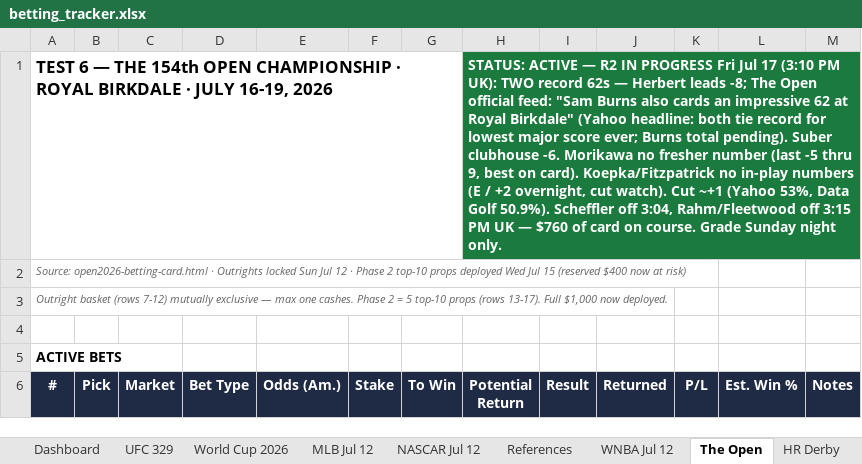
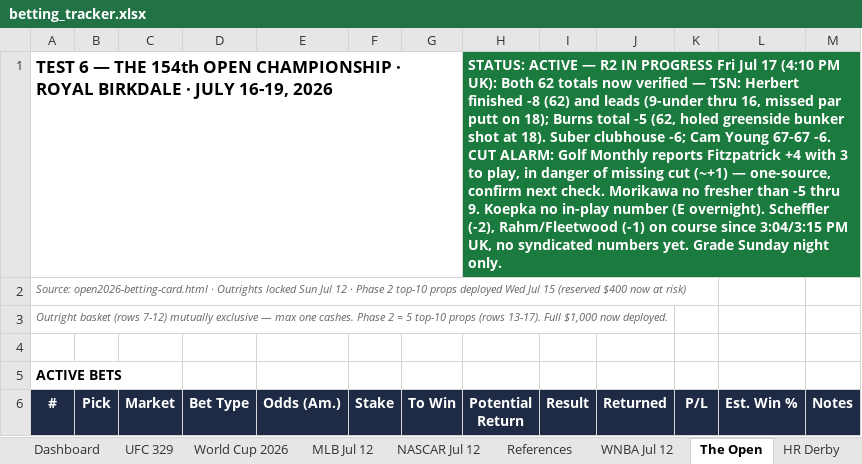
Before and after one commit to Jduchock/BettingPredictor, an Excel workbook: betting_tracker.xlsx, sheet The Open, drawn as a sheet; only a part is shown; values as stored, in another font and other column widths than the file's, no borders; conditional formats not drawn; the diff names each change by its address in the sheet, - before the commit and + after, or states it on an @@ line.

```diff
--- a/betting_tracker.xlsx (sheet The Open)
+++ b/betting_tracker.xlsx (sheet The Open)
-H1 (Potential Return): …Jul 17 (3:10 PM UK): TWO record 62s — Herbert leads -8; The Open official feed: "Sam Burns also cards an impressive 62 at Royal Birkdale" (Yahoo headline: both tie record for lowest major score ever; Burns total pending). Suber clubhouse -6. Morikawa no fresher number (last -5 thru 9, best on card). Koepka/Fitzpatrick no in-play numbers (E / +2 overnight, cut watch). Cut ~+1 (Yahoo 53%, Data Golf 50.9%). Scheffler off 3:04, Rahm/Fleetwood off 3:15 PM UK — $760 of card on course. Grade Sunday…
+H1 (Potential Return): …Jul 17 (4:10 PM UK): Both 62 totals now verified — TSN: Herbert finished -8 (62) and leads (9-under thru 16, missed par putt on 18); Burns total -5 (62, holed greenside bunker shot at 18). Suber clubhouse -6; Cam Young 67-67 -6. CUT ALARM: Golf Monthly reports Fitzpatrick +4 with 3 to play, in danger of missing cut (~+1) — one-source, confirm next check. Morikawa no fresher than -5 thru 9. Koepka no in-play number (E overnight). Scheffler (-2), Rahm/Fleetwood (-1) on course since 3:04/3:15 PM UK, no syndicated numbers yet. Grade Sunday…
```
Also changed, not shown: 4 other files.
